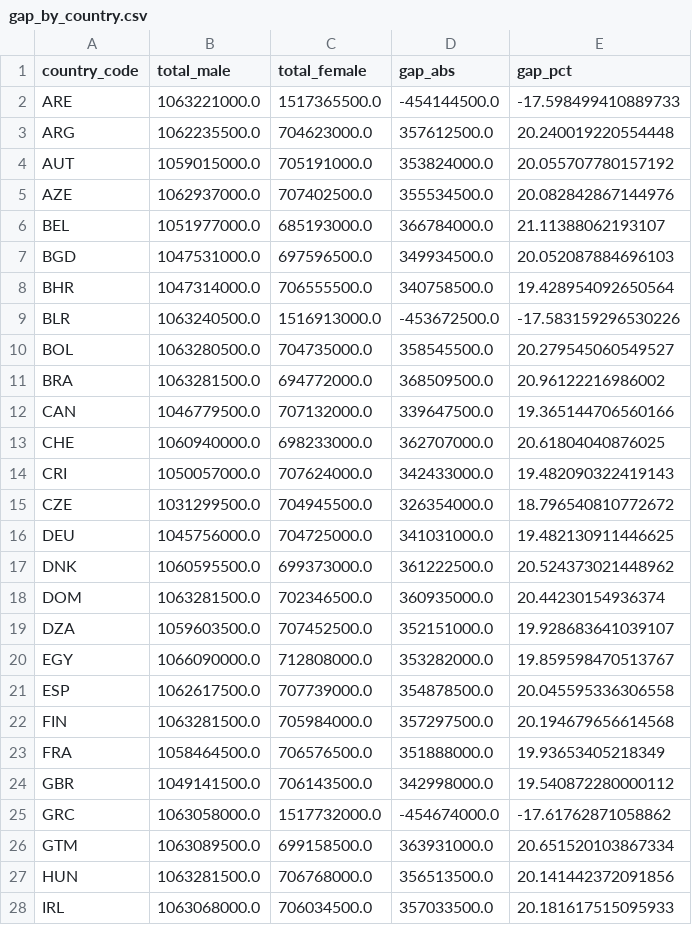
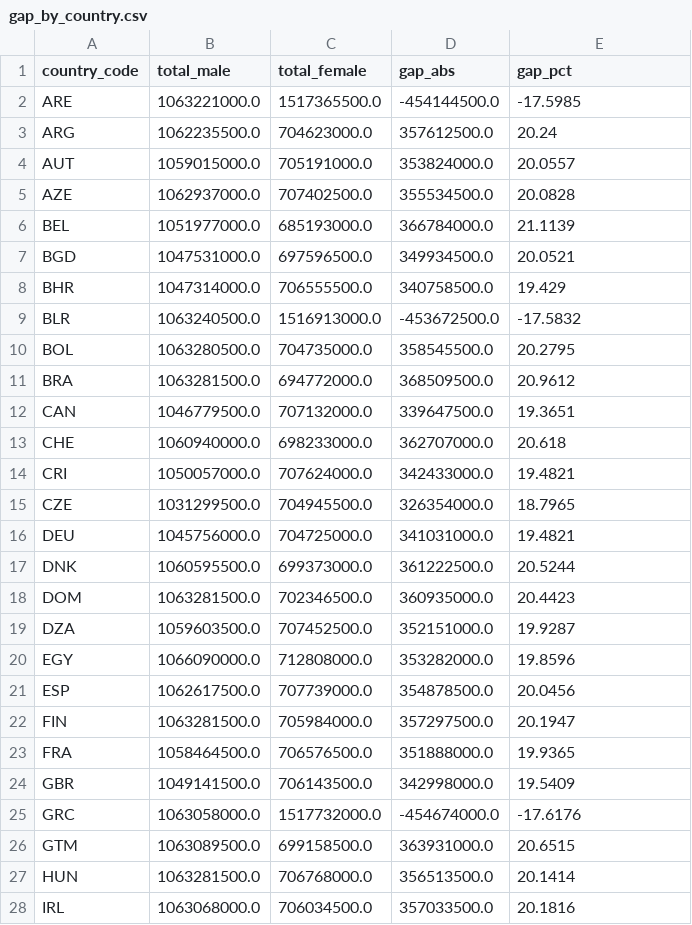
Before and after one commit to hschwed/PDSAI, a CSV file: outputs/gap_by_country.csv, drawn as a sheet; only a part is shown; the diff covers the shown part only.

Commit message:
Add analysis/final.py and regenerate all pipeline outputs

```diff
--- a/outputs/gap_by_country.csv
+++ b/outputs/gap_by_country.csv
@@ -1,28 +1,28 @@
 country_code,total_male,total_female,gap_abs,gap_pct
-ARE,1063221000.0,1517365500.0,-454144500.0,-17.598499410889733
-ARG,1062235500.0,704623000.0,357612500.0,20.240019220554448
-AUT,1059015000.0,705191000.0,353824000.0,20.055707780157192
-AZE,1062937000.0,707402500.0,355534500.0,20.082842867144976
-BEL,1051977000.0,685193000.0,366784000.0,21.11388062193107
-BGD,1047531000.0,697596500.0,349934500.0,20.052087884696103
-BHR,1047314000.0,706555500.0,340758500.0,19.428954092650564
-BLR,1063240500.0,1516913000.0,-453672500.0,-17.583159296530226
-BOL,1063280500.0,704735000.0,358545500.0,20.279545060549527
-BRA,1063281500.0,694772000.0,368509500.0,20.96122216986002
-CAN,1046779500.0,707132000.0,339647500.0,19.365144706560166
-CHE,1060940000.0,698233000.0,362707000.0,20.61804040876025
-CRI,1050057000.0,707624000.0,342433000.0,19.482090322419143
-CZE,1031299500.0,704945500.0,326354000.0,18.796540810772672
-DEU,1045756000.0,704725000.0,341031000.0,19.482130911446625
-DNK,1060595500.0,699373000.0,361222500.0,20.524373021448962
-DOM,1063281500.0,702346500.0,360935000.0,20.44230154936374
-DZA,1059603500.0,707452500.0,352151000.0,19.928683641039107
-EGY,1066090000.0,712808000.0,353282000.0,19.859598470513767
-ESP,1062617500.0,707739000.0,354878500.0,20.045595336306558
-FIN,1063281500.0,705984000.0,357297500.0,20.194679656614568
-FRA,1058464500.0,706576500.0,351888000.0,19.93653405218349
-GBR,1049141500.0,706143500.0,342998000.0,19.540872280000112
-GRC,1063058000.0,1517732000.0,-454674000.0,-17.61762871058862
-GTM,1063089500.0,699158500.0,363931000.0,20.651520103867334
-HUN,1063281500.0,706768000.0,356513500.0,20.141442372091856
-IRL,1063068000.0,706034500.0,357033500.0,20.181617515095933
+ARE,1063221000.0,1517365500.0,-454144500.0,-17.5985
+ARG,1062235500.0,704623000.0,357612500.0,20.24
+AUT,1059015000.0,705191000.0,353824000.0,20.0557
+AZE,1062937000.0,707402500.0,355534500.0,20.0828
+BEL,1051977000.0,685193000.0,366784000.0,21.1139
+BGD,1047531000.0,697596500.0,349934500.0,20.0521
+BHR,1047314000.0,706555500.0,340758500.0,19.429
+BLR,1063240500.0,1516913000.0,-453672500.0,-17.5832
+BOL,1063280500.0,704735000.0,358545500.0,20.2795
+BRA,1063281500.0,694772000.0,368509500.0,20.9612
+CAN,1046779500.0,707132000.0,339647500.0,19.3651
+CHE,1060940000.0,698233000.0,362707000.0,20.618
+CRI,1050057000.0,707624000.0,342433000.0,19.4821
+CZE,1031299500.0,704945500.0,326354000.0,18.7965
+DEU,1045756000.0,704725000.0,341031000.0,19.4821
+DNK,1060595500.0,699373000.0,361222500.0,20.5244
+DOM,1063281500.0,702346500.0,360935000.0,20.4423
+DZA,1059603500.0,707452500.0,352151000.0,19.9287
+EGY,1066090000.0,712808000.0,353282000.0,19.8596
+ESP,1062617500.0,707739000.0,354878500.0,20.0456
+FIN,1063281500.0,705984000.0,357297500.0,20.1947
+FRA,1058464500.0,706576500.0,351888000.0,19.9365
+GBR,1049141500.0,706143500.0,342998000.0,19.5409
+GRC,1063058000.0,1517732000.0,-454674000.0,-17.6176
+GTM,1063089500.0,699158500.0,363931000.0,20.6515
+HUN,1063281500.0,706768000.0,356513500.0,20.1414
+IRL,1063068000.0,706034500.0,357033500.0,20.1816
```
Also changed, not shown: 30 edited cells elsewhere in this file, outputs/penetration_by_bucket.csv, 3 other files.
